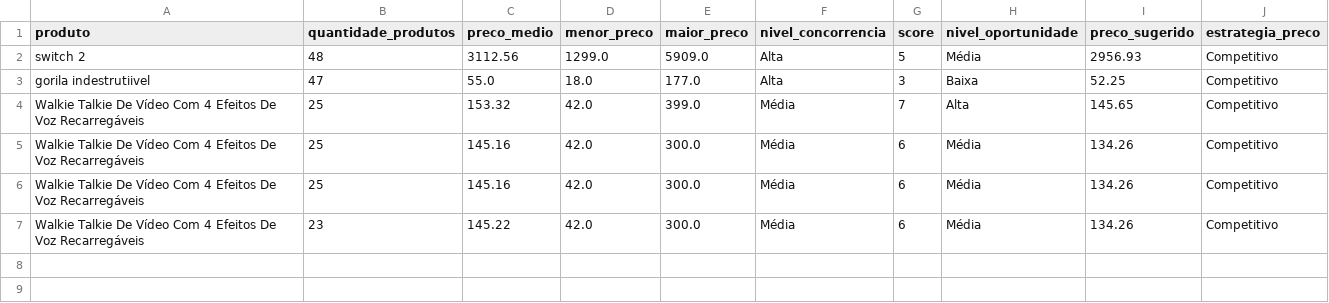
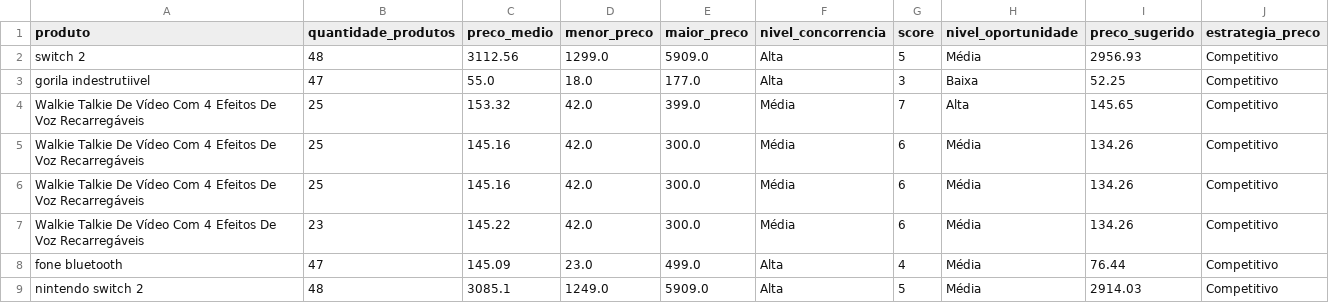
Before and after one commit to lukasthor6282-crypto/marketplace-intelligence-bot, a CSV file: data/historico_analises.csv, drawn as a sheet; the diff names each change by its address in the sheet, - before the commit and + after, or states it on an @@ line.

```diff
--- a/data/historico_analises.csv
+++ b/data/historico_analises.csv
+row 8: fone bluetooth | 47 | 145.09 | 23.0 | 499.0 | Alta | 4 | Média | 76.44 | Competitivo
+row 9: nintendo switch 2 | 48 | 3085.1 | 1249.0 | 5909.0 | Alta | 5 | Média | 2914.03 | Competitivo
```
Also changed, not shown: 1 other file.
